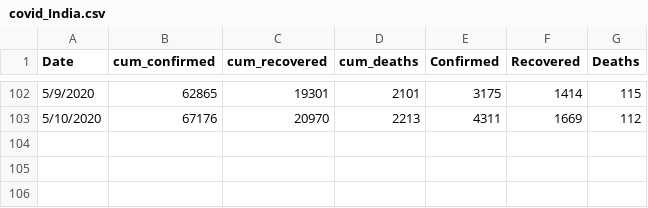
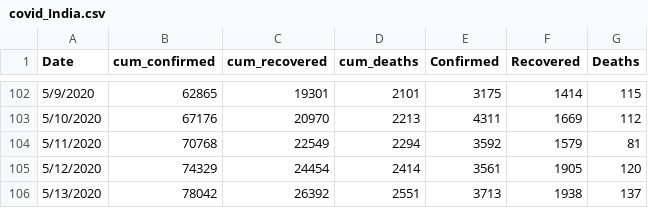
Before and after one commit to vishalgardas/Covid-Analysis, a CSV file: covid_India.csv, drawn as a sheet; only a part is shown, gaps mark what is left out; the diff names each change by its address in the sheet, - before the commit and + after, or states it on an @@ line.

```diff
--- a/covid_India.csv
+++ b/covid_India.csv
+row 104: 5/11/2020 | 70768 | 22549 | 2294 | 3592 | 1579 | 81
+row 105: 5/12/2020 | 74329 | 24454 | 2414 | 3561 | 1905 | 120
+row 106: 5/13/2020 | 78042 | 26392 | 2551 | 3713 | 1938 | 137
```
Also changed, not shown: 1 other file.
